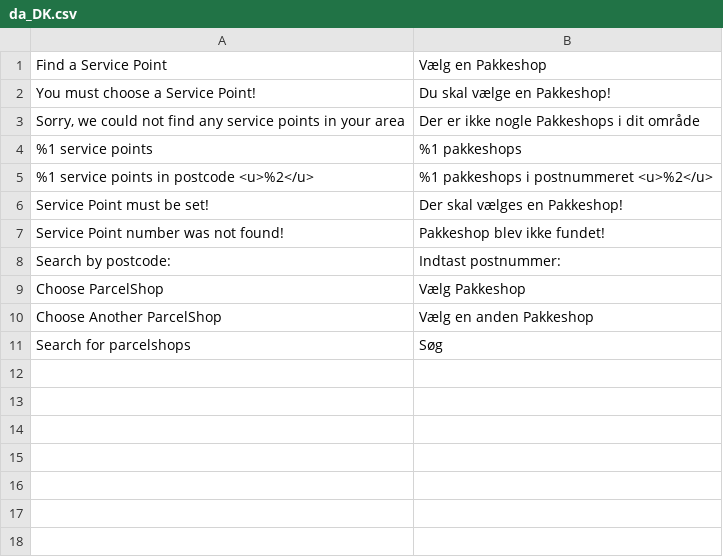
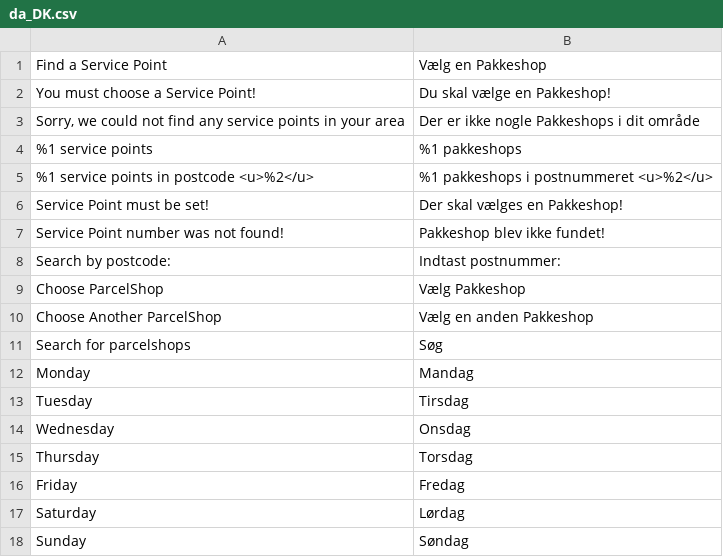
Before and after one commit to wexo/module-shipping, a CSV file: i18n/da_DK.csv, drawn as a sheet; the diff names each change by its address in the sheet, - before the commit and + after, or states it on an @@ line.

```diff
--- a/i18n/da_DK.csv
+++ b/i18n/da_DK.csv
+row 12: Monday | Mandag
+row 13: Tuesday | Tirsdag
+row 14: Wednesday | Onsdag
+row 15: Thursday | Torsdag
+row 16: Friday | Fredag
+row 17: Saturday | Lørdag
+row 18: Sunday | Søndag
```
Also changed, not shown: i18n/nb_NO.csv.
